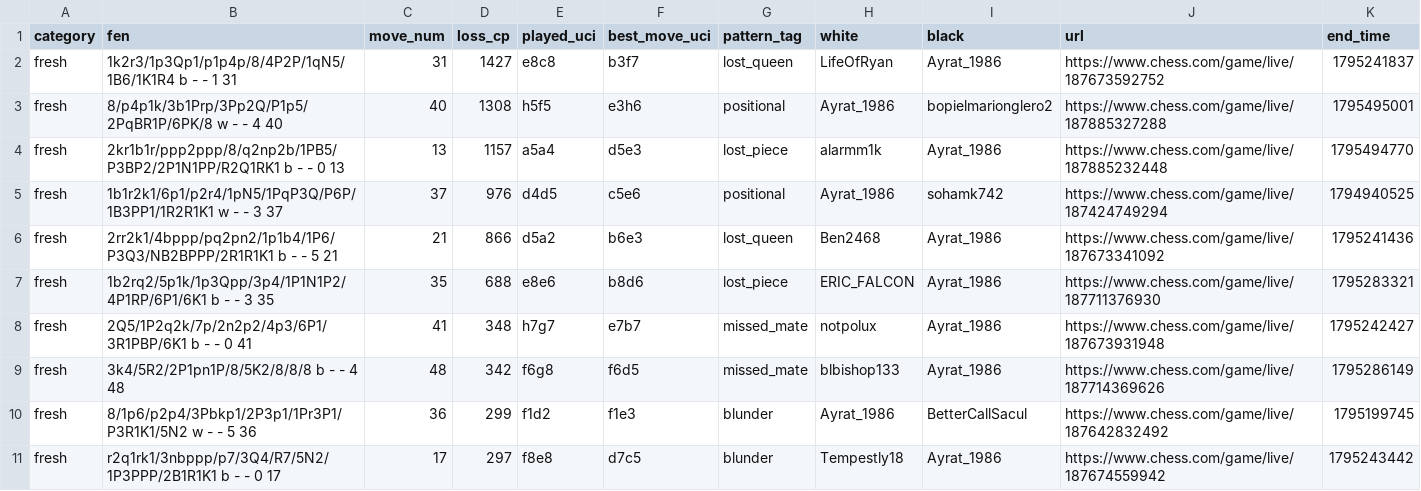
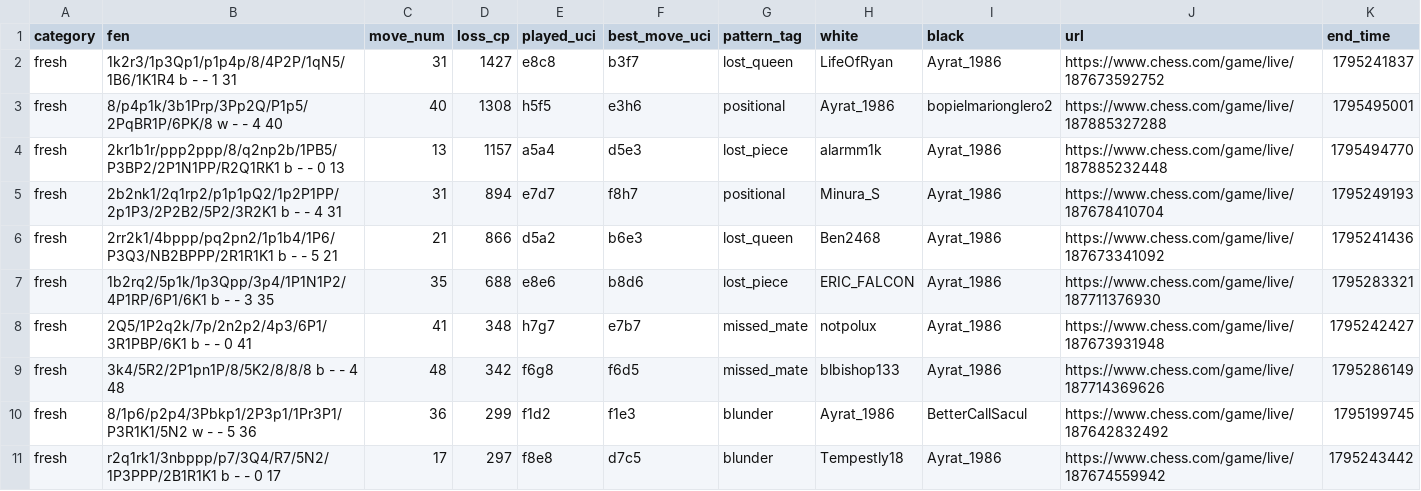
Before and after one commit to Ayrat1986/Analyze, a CSV file: reports/deck_latest.csv, drawn as a sheet; removed rows and columns are numbered as before the commit, all else as after; the diff names each change by its address in the sheet, - before the commit and + after, or states it on an @@ line.

```diff
--- a/reports/deck_latest.csv
+++ b/reports/deck_latest.csv
-row 5: fresh | 1b1r2k1/6p1/p2r4/1pN5/1PqP3Q/P6P/1B3PP1/1R2R1K1 w - - 3 37 | 37 | 976 | d4d5 | c5e6 | positional | Ayrat_1986 | sohamk742 | https://www.chess.com/game/live/187424749294 | 1794940525
+row 5: fresh | 2b2nk1/2q1rp2/p1p1pQ2/1p2P1PP/2p1P3/2P2B2/5P2/3R2K1 b - - 4 31 | 31 | 894 | e7d7 | f8h7 | positional | Minura_S | Ayrat_1986 | https://www.chess.com/game/live/187678410704 | 1795249193
```
Also changed, not shown: reports/ai_export/index.csv, 46 other files.
